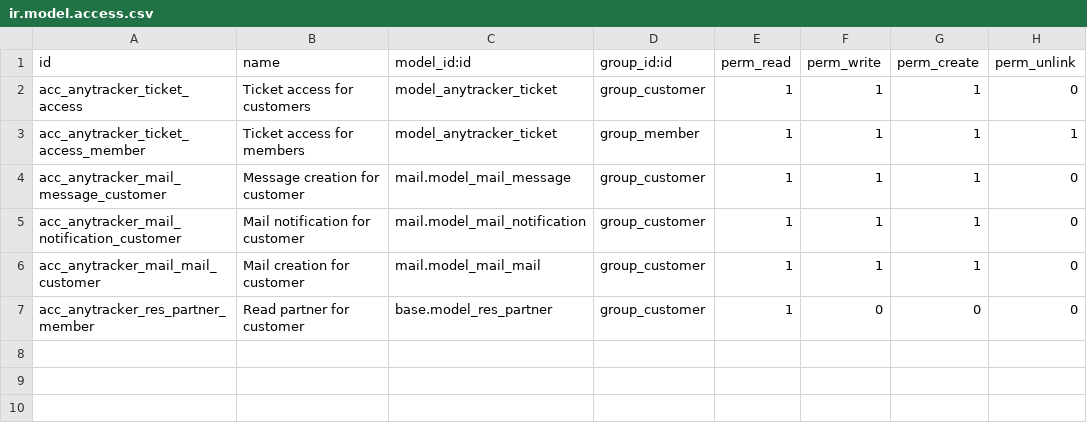
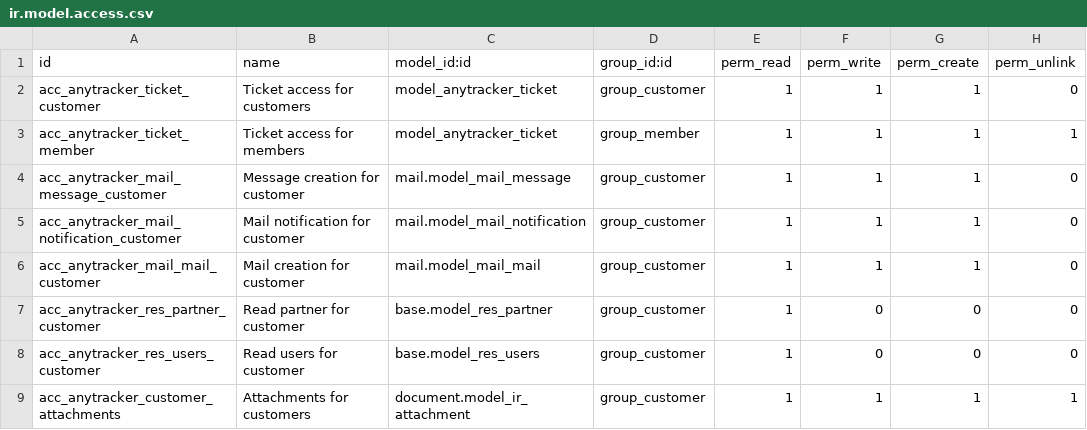
Before and after one commit to mbenyoub/odoo_project_anytracker, a CSV file: anytracker/security/ir.model.access.csv, drawn as a sheet.

Commit message:
Improved security regarding customers + test cleanup

```diff
--- a/anytracker/security/ir.model.access.csv
+++ b/anytracker/security/ir.model.access.csv
@@ -1,4 +1,4 @@
 id,name,model_id:id,group_id:id,perm_read,perm_write,perm_create,perm_unlink
-acc_anytracker_ticket_access,Ticket access for customers,model_anytracker_ticket,group_customer,1,1,1,0
-acc_anytracker_ticket_access_member,Ticket access for members,model_anytracker_ticket,group_member,1,1,1,1
+acc_anytracker_ticket_customer,Ticket access for customers,model_anytracker_ticket,group_customer,1,1,1,0
+acc_anytracker_ticket_member,Ticket access for members,model_anytracker_ticket,group_member,1,1,1,1
 acc_anytracker_mail_message_customer,Message creation for customer,mail.model_mail_message,group_customer,1,1,1,0
@@ -6,2 +6,4 @@ acc_anytracker_mail_notification_customer,Mail notification for customer,mail.mo
 acc_anytracker_mail_mail_customer,Mail creation for customer,mail.model_mail_mail,group_customer,1,1,1,0
-acc_anytracker_res_partner_member,Read partner for customer,base.model_res_partner,group_customer,1,0,0,0
+acc_anytracker_res_partner_customer,Read partner for customer,base.model_res_partner,group_customer,1,0,0,0
+acc_anytracker_res_users_customer,Read users for customer,base.model_res_users,group_customer,1,0,0,0
+acc_anytracker_customer_attachments,Attachments for customers,document.model_ir_attachment,group_customer,1,1,1,1
```
Also changed, not shown: 8 other files.
